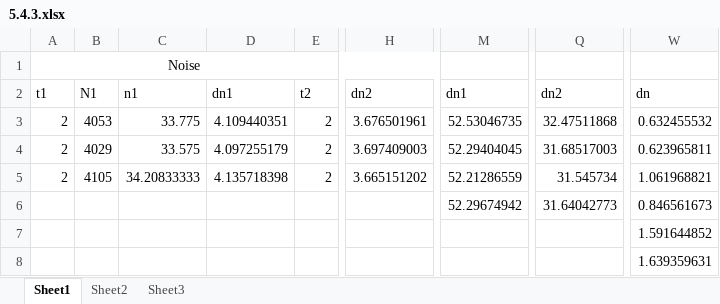
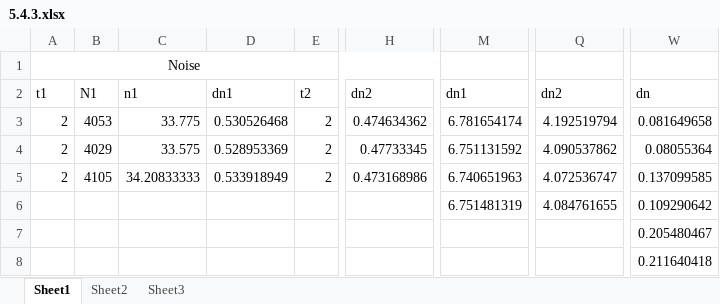
Before and after one commit to futherus/mipt_lab, an Excel workbook: 5.4.3/Dedkov_Maslov/data/5.4.3.xlsx, sheet Sheet1, drawn as a sheet; only a part is shown, gaps mark what is left out; values as stored, in another font and other column widths than the file's, no borders; the diff names each change by its address in the sheet, - before the commit and + after, or states it on an @@ line.

Commit message:
Fixed 5.4.3 lab sheet.

```diff
--- a/5.4.3/Dedkov_Maslov/data/5.4.3.xlsx (sheet Sheet1)
+++ b/5.4.3/Dedkov_Maslov/data/5.4.3.xlsx (sheet Sheet1)
-D3: 4.109440351
+D3: 0.530526468
-H3: 3.676501961
+H3: 0.474634362
-M3: 52.53046735
+M3: 6.781654174
-Q3: 32.47511868
+Q3: 4.192519794
-W3: 0.632455532
+W3: 0.081649658
-D4: 4.097255179
+D4: 0.528953369
-H4: 3.697409003
+H4: 0.47733345
-M4: 52.29404045
+M4: 6.751131592
-Q4: 31.68517003
+Q4: 4.090537862
-W4: 0.623965811
+W4: 0.08055364
-D5: 4.135718398
+D5: 0.533918949
-H5: 3.665151202
+H5: 0.473168986
-M5: 52.21286559
+M5: 6.740651963
-Q5: 31.545734
+Q5: 4.072536747
-W5: 1.061968821
+W5: 0.137099585
-M6: 52.29674942
+M6: 6.751481319
-Q6: 31.64042773
+Q6: 4.084761655
-W6: 0.846561673
+W6: 0.109290642
-W7: 1.591644852
+W7: 0.205480467
-W8: 1.639359631
+W8: 0.211640418
```
